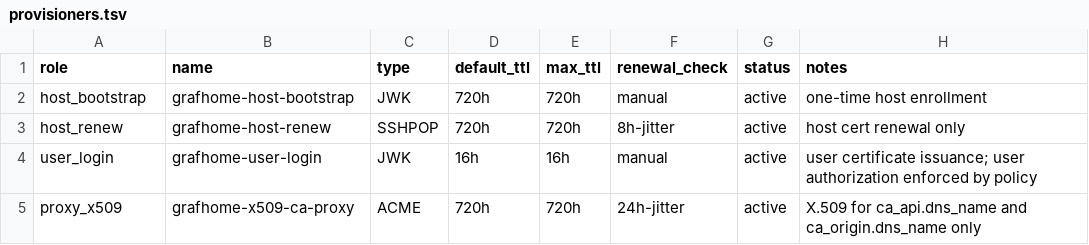
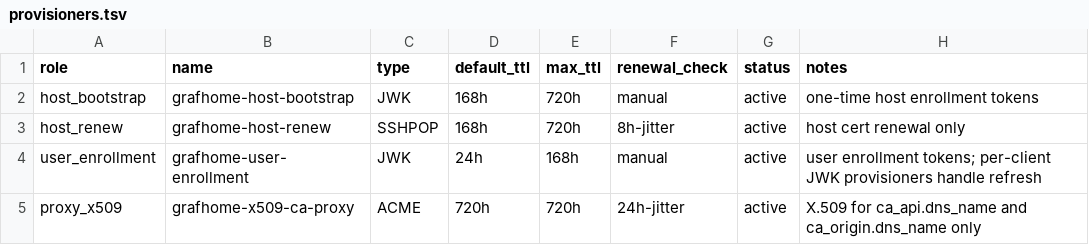
Before and after one commit to cgraf78/grafhome-ca, a TSV file: examples/site-config/policy/provisioners.tsv, drawn as a sheet.

Commit message:
Simplify grafhome-ca enrollment flows
Summary

Replace the old direct user-login workflow with reviewed host and user enrollment plans built around short-lived Smallstep tokens. The public plan surface is now create-host-token, enroll-host, create-user-token, enroll-user, and ssh-ensure. The internal user/device provisioner helper is hidden from normal help but remains callable by generated plans.

This also constrains user-owned JWK refresh keys server-side: per-device provisioners pin SSH output to user certs for the configured principal and install an X.509 deny template. Host-bootstrap now reloads sshd after installing rendered HostCertificate config.

Testing

- cargo fmt --check
- cargo test --locked
- cargo clippy --locked --all-targets --all-features -- -D warnings
- GRAFHOME_CA_RUN_STEP_CA_INTEGRATION=1 GRAFHOME_CA_REQUIRE_STEP_CA_INTEGRATION=1 cargo test --locked --test step_ca_integration -- --nocapture
- scripts/package-release.sh x86_64-unknown-linux-gnu linux-x86_64
- scripts/smoke-release.sh linux-x86_64

Review

- Fresh-eyes subagent review completed; X.509 issuance gap fixed and covered by live integration.
- Claude reviewed the new command surface until the account spend limit stopped remaining review angles; completed findings were addressed.

```diff
--- a/examples/site-config/policy/provisioners.tsv
+++ b/examples/site-config/policy/provisioners.tsv
@@ -1,5 +1,5 @@
 role	name	type	default_ttl	max_ttl	renewal_check	status	notes
-host_bootstrap	grafhome-host-bootstrap	JWK	720h	720h	manual	active	one-time host enrollment
-host_renew	grafhome-host-renew	SSHPOP	720h	720h	8h-jitter	active	host cert renewal only
-user_login	grafhome-user-login	JWK	16h	16h	manual	active	user certificate issuance; user authorization enforced by policy
+host_bootstrap	grafhome-host-bootstrap	JWK	168h	720h	manual	active	one-time host enrollment tokens
+host_renew	grafhome-host-renew	SSHPOP	168h	720h	8h-jitter	active	host cert renewal only
+user_enrollment	grafhome-user-enrollment	JWK	24h	168h	manual	active	user enrollment tokens; per-client JWK provisioners handle refresh
 proxy_x509	grafhome-x509-ca-proxy	ACME	720h	720h	24h-jitter	active	X.509 for ca_api.dns_name and ca_origin.dns_name only
```
Also changed, not shown: 17 other files.
